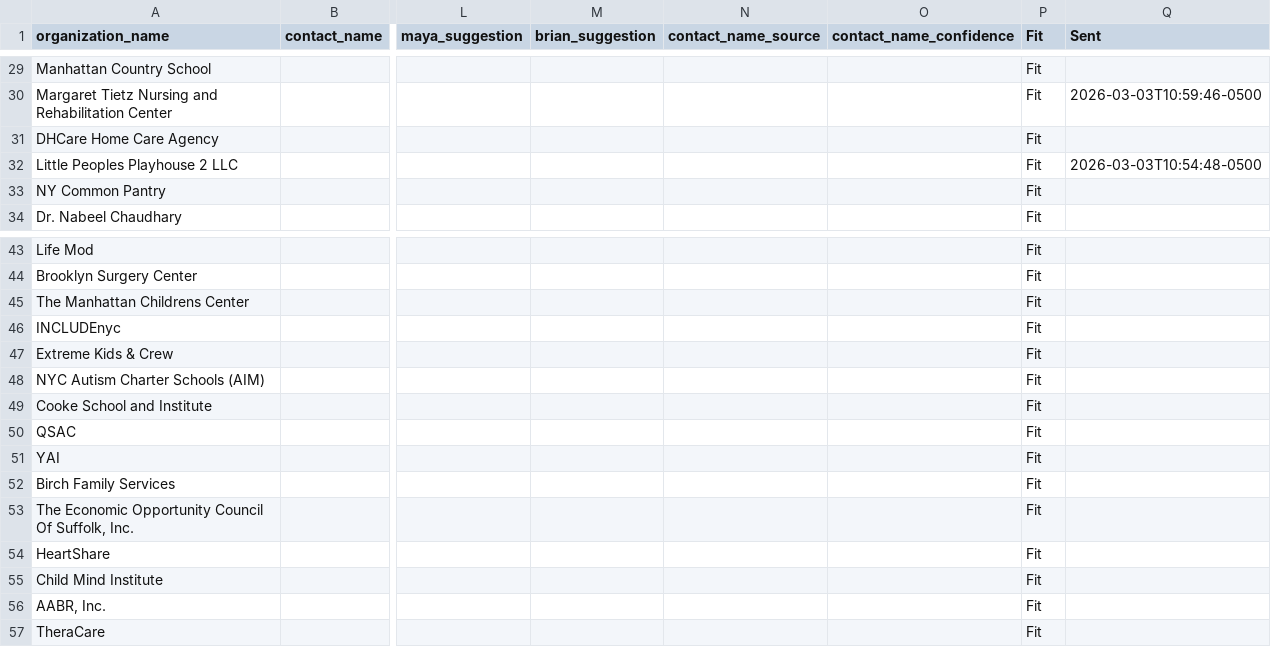
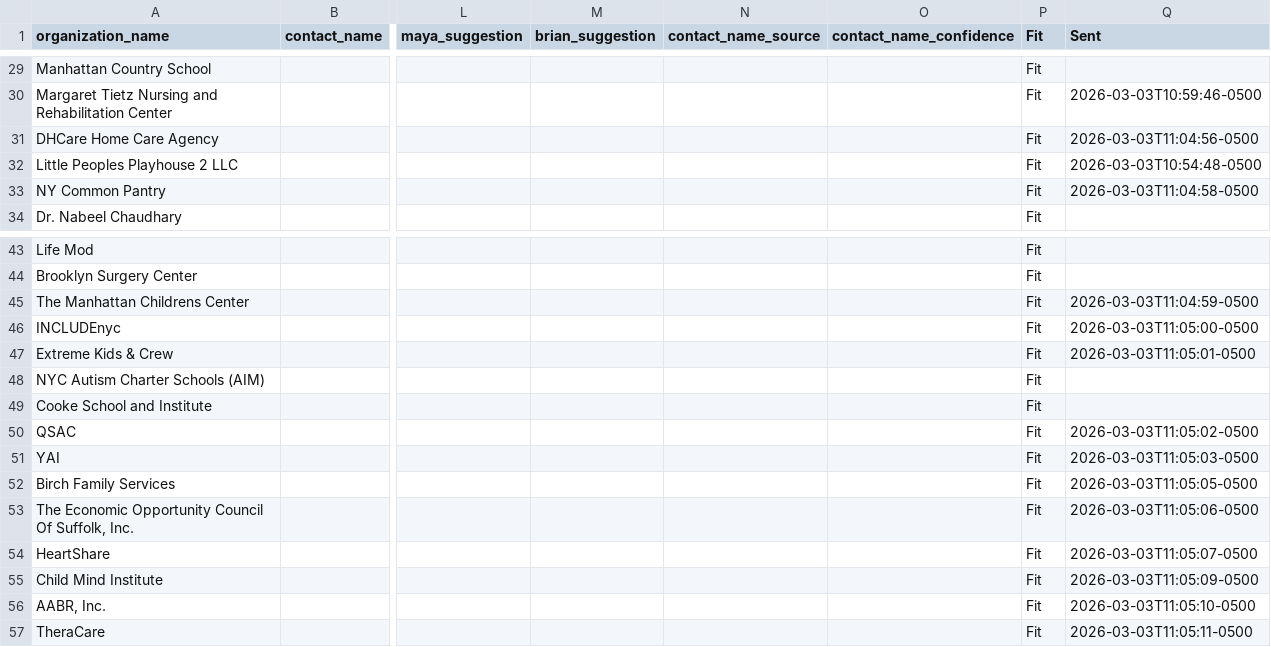
Before and after one commit to 2NspiraOpsTeam/opengoal-ops-dashboard, a CSV file: data/CONTACTABLE_EMAIL_SET_V1.csv, drawn as a sheet; only a part is shown, gaps mark what is left out; the diff names each change by its address in the sheet, - before the commit and + after, or states it on an @@ line.

Commit message:
Send remaining support organization outreach and stamp Sent timestamps

```diff
--- a/data/CONTACTABLE_EMAIL_SET_V1.csv
+++ b/data/CONTACTABLE_EMAIL_SET_V1.csv
-Q31 (Sent): (empty)
+Q31 (Sent): 2026-03-03T11:04:56-0500
-Q33 (Sent): (empty)
+Q33 (Sent): 2026-03-03T11:04:58-0500
-Q45 (Sent): (empty)
+Q45 (Sent): 2026-03-03T11:04:59-0500
-Q46 (Sent): (empty)
+Q46 (Sent): 2026-03-03T11:05:00-0500
-Q47 (Sent): (empty)
+Q47 (Sent): 2026-03-03T11:05:01-0500
-Q50 (Sent): (empty)
+Q50 (Sent): 2026-03-03T11:05:02-0500
-Q51 (Sent): (empty)
+Q51 (Sent): 2026-03-03T11:05:03-0500
-Q52 (Sent): (empty)
+Q52 (Sent): 2026-03-03T11:05:05-0500
-Q53 (Sent): (empty)
+Q53 (Sent): 2026-03-03T11:05:06-0500
-Q54 (Sent): (empty)
+Q54 (Sent): 2026-03-03T11:05:07-0500
-Q55 (Sent): (empty)
+Q55 (Sent): 2026-03-03T11:05:09-0500
-Q56 (Sent): (empty)
+Q56 (Sent): 2026-03-03T11:05:10-0500
-Q57 (Sent): (empty)
+Q57 (Sent): 2026-03-03T11:05:11-0500
```
